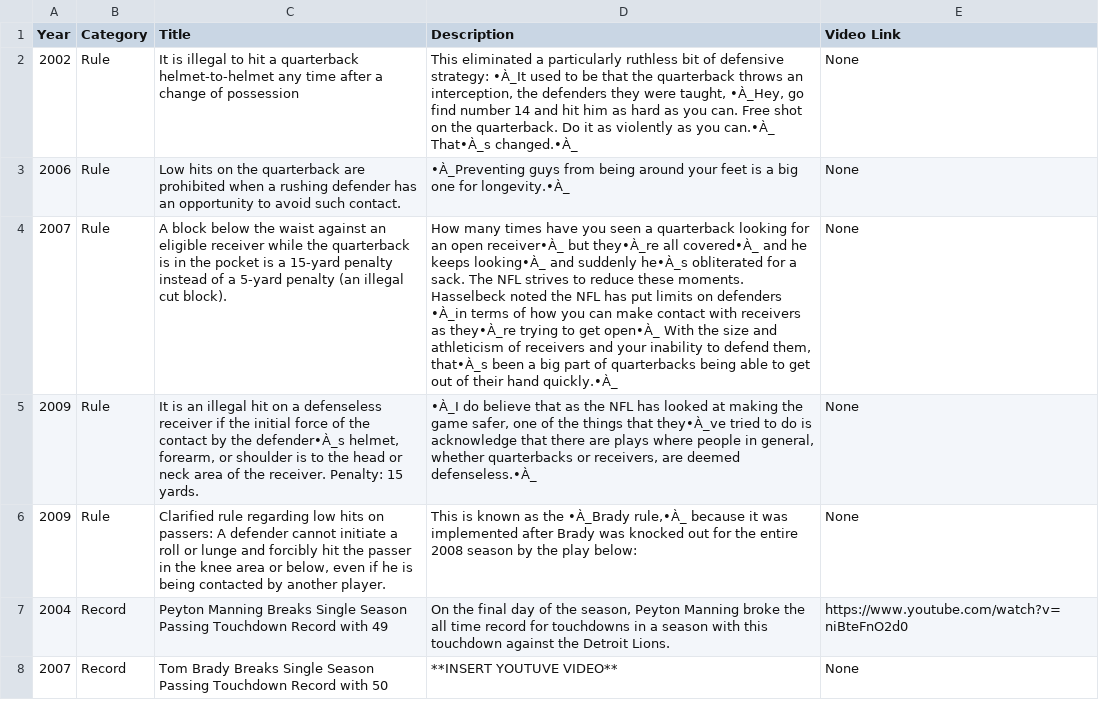
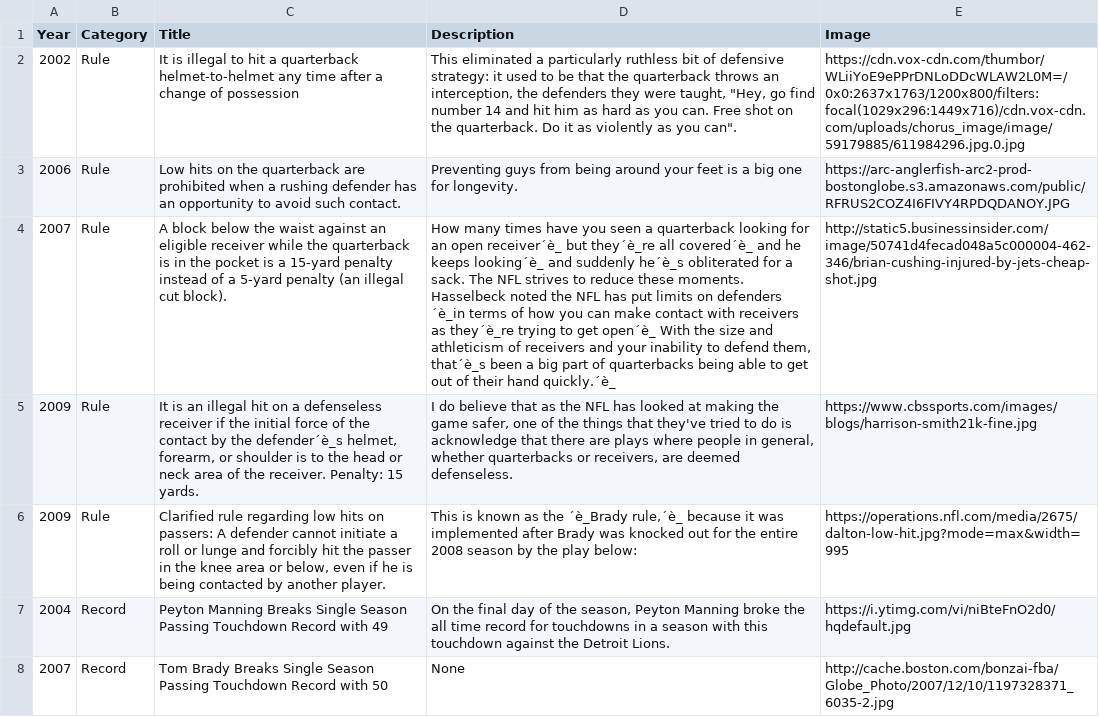
Before and after one commit to yan11197/Quarterback_Evolution, a CSV file: Timeline.csv, drawn as a sheet; only a part is shown; the diff covers the shown part only; the diff names each change by its address in the sheet, - before the commit and + after, or states it on an @@ line.

```diff
--- a/Timeline.csv
+++ b/Timeline.csv
-E1: Video Link
+E1: Image
-D2 (Description): …defensive strategy: •À_It used to be that the quarterback throws an interception, the defenders they were taught, •À_Hey, go find number 14 and hit him as hard as you can. Free shot on the quarterback. Do it as violently as you can.•À_ That•À_s changed.•À_
+D2 (Description): …defensive strategy: it used to be that the quarterback throws an interception, the defenders they were taught, "Hey, go find number 14 and hit him as hard as you can. Free shot on the quarterback. Do it as violently as you can".
-E2 (Image): None
+E2 (Image): https://cdn.vox-cdn.com/thumbor/WLiiYoE9ePPrDNLoDDcWLAW2L0M=/0x0:2637x1763/1200x800/filters:focal(1029x296:1449x716)/cdn.vox-cdn.com/uploads/chorus_image/image/59179885/611984296.jpg.0.jpg
-D3 (Description): •À_Preventing guys from being around your feet is a big one for longevity.•À_
+D3 (Description): Preventing guys from being around your feet is a big one for longevity.
-E3 (Image): None
+E3 (Image): https://arc-anglerfish-arc2-prod-bostonglobe.s3.amazonaws.com/public/RFRUS2COZ4I6FIVY4RPDQDANOY.JPG
-D4 (Description): …an open receiver•À_ but they•À_re all covered•À_ and he keeps looking•À_ and suddenly he•À_s obliterated for a sack. The NFL strives to reduce these moments. Hasselbeck noted the NFL has put limits on defenders •À_in terms of how you can make contact with receivers as they•À_re trying to get open•À_ With the size and athleticism of receivers and your inability to defend them, that•À_s been a big part of quarterbacks being able to get out of their hand quickly.•À_
+D4 (Description): …an open receiver´è_ but they´è_re all covered´è_ and he keeps looking´è_ and suddenly he´è_s obliterated for a sack. The NFL strives to reduce these moments. Hasselbeck noted the NFL has put limits on defenders ´è_in terms of how you can make contact with receivers as they´è_re trying to get open´è_ With the size and athleticism of receivers and your inability to defend them, that´è_s been a big part of quarterbacks being able to get out of their hand quickly.´è_
-E4 (Image): None
+E4 (Image): http://static5.businessinsider.com/image/50741d4fecad048a5c000004-462-346/brian-cushing-injured-by-jets-cheap-shot.jpg
-C5 (Title): …by the defender•À_s helmet, forearm,…
+C5 (Title): …by the defender´è_s helmet, forearm,…
-D5 (Description): •À_I do believe that as the NFL has looked at making the game safer, one of the things that they•À_ve tried to do is acknowledge that there are plays where people in general, whether quarterbacks or receivers, are deemed defenseless.•À_
+D5 (Description): I do believe that as the NFL has looked at making the game safer, one of the things that they've tried to do is acknowledge that there are plays where people in general, whether quarterbacks or receivers, are deemed defenseless.
-E5 (Image): None
+E5 (Image): https://www.cbssports.com/images/blogs/harrison-smith21k-fine.jpg
-D6 (Description): …as the •À_Brady rule,•À_ because it…
+D6 (Description): …as the ´è_Brady rule,´è_ because it…
-E6 (Image): None
+E6 (Image): https://operations.nfl.com/media/2675/dalton-low-hit.jpg?mode=max&width=995
-E7 (Image): https://www.youtube.com/watch?v=niBteFnO2d0
+E7 (Image): https://i.ytimg.com/vi/niBteFnO2d0/hqdefault.jpg
-D8 (Description): **INSERT YOUTUVE VIDEO**
+D8 (Description): None
-E8 (Image): None
+E8 (Image): http://cache.boston.com/bonzai-fba/Globe_Photo/2007/12/10/1197328371_6035-2.jpg
```
Also changed, not shown: 2 added rows and 10 edited cells elsewhere in this file, 7 other files.
